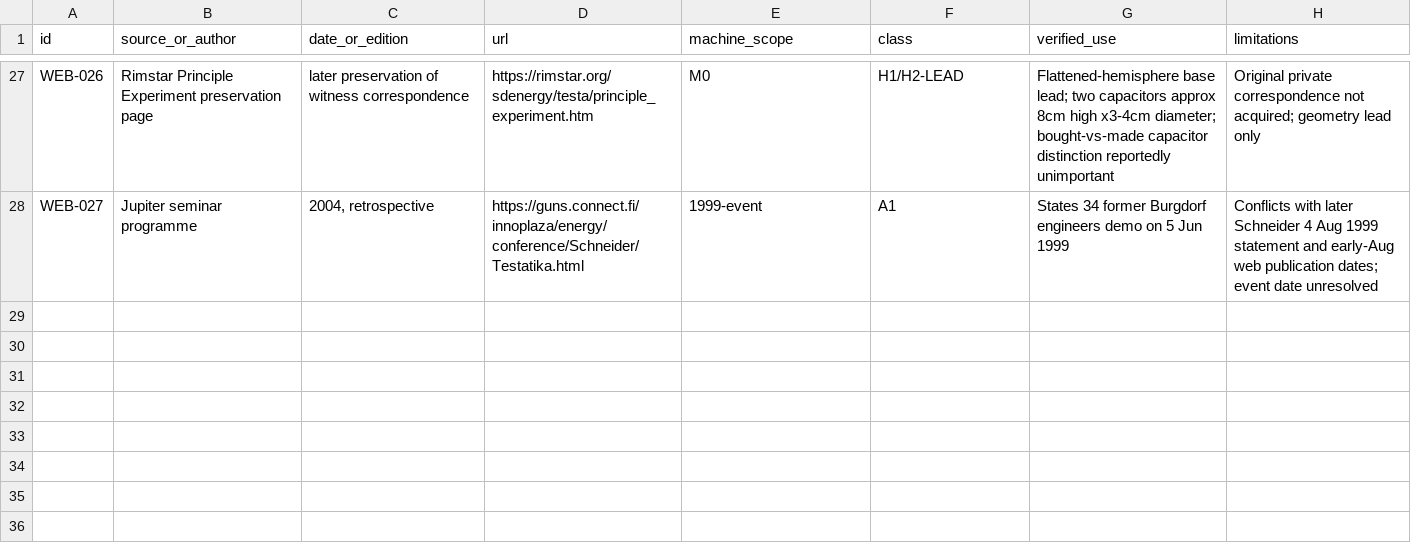
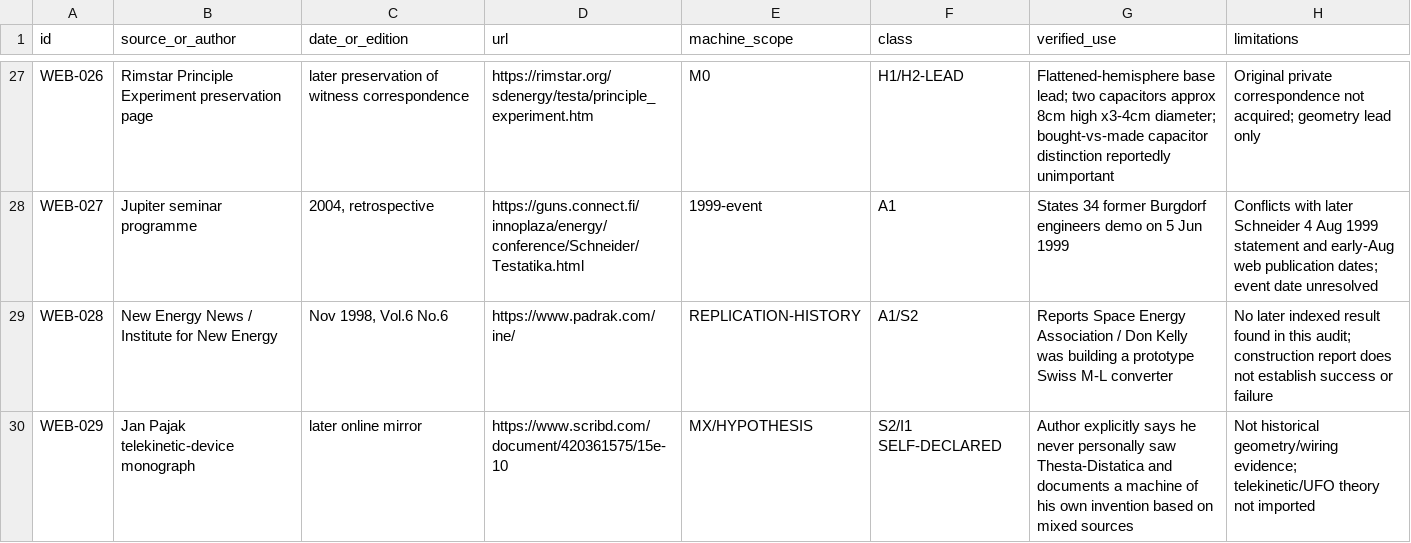
Before and after one commit to inetconnector/testatika-small-research-replica, a TSV file: docs/research/internet-source-ledger.tsv, drawn as a sheet; only a part is shown, gaps mark what is left out; the diff names each change by its address in the sheet, - before the commit and + after, or states it on an @@ line.

```diff
--- a/docs/research/internet-source-ledger.tsv
+++ b/docs/research/internet-source-ledger.tsv
+row 29: WEB-028 | New Energy News / Institute for New Energy | Nov 1998, Vol.6 No.6 | https://www.padrak.com/ine/ | REPLICATION-HISTORY | A1/S2 | Reports Space Energy Association / Don Kelly was building a prototype Swiss M-L converter | No later indexed result found in this audit; construction report does not establish success or failure
+row 30: WEB-029 | Jan Pajak telekinetic-device monograph | later online mirror | https://www.scribd.com/document/420361575/15e-10 | MX/HYPOTHESIS | S2/I1 SELF-DECLARED | Author explicitly says he never personally saw Thesta-Distatica and documents a machine of his own invention based on mixed sources | Not historical geometry/wiring evidence; telekinetic/UFO theory not imported
```
Also changed, not shown: docs/research/evidence_matrix.tsv, docs/research/source-acquisition-backlog.tsv, 4 other files.
